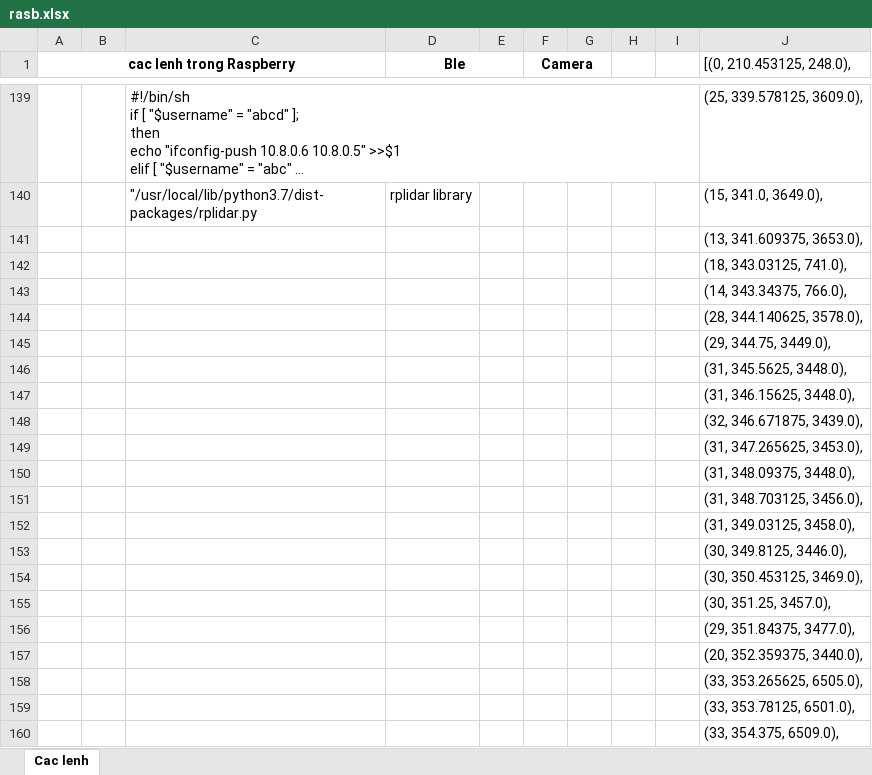
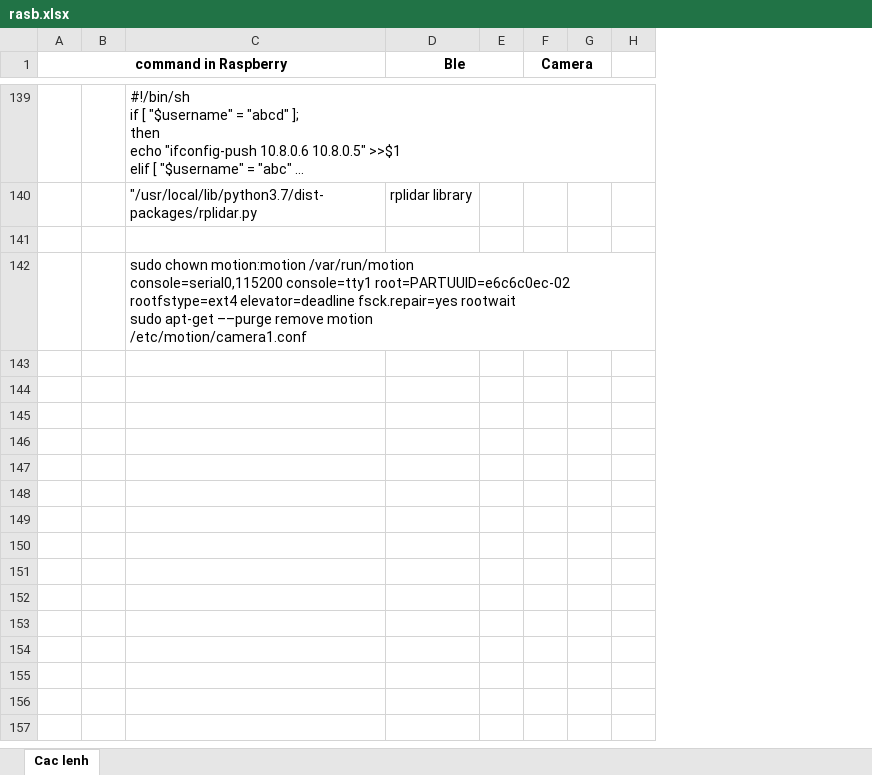
Before and after one commit to Eric-nguyen1402/image_project, an Excel workbook: rasb.xlsx, sheet Cac lenh, drawn as a sheet; only a part is shown, gaps mark what is left out; long unchanged cells end in …; values as stored, in another font and other column widths than the file's, no borders; charts and pictures not drawn; ↵ is a line break in a cell; the diff covers the shown part only; the diff names each change by its address in the sheet, - before the commit and + after, or states it on an @@ line.

Commit message:
Add files via upload

```diff
--- a/rasb.xlsx (sheet Cac lenh)
+++ b/rasb.xlsx (sheet Cac lenh)
-column I, empty
-column J ([(0, 210.453125, 248.0),), rows 139-142: (25, 339.578125, 3609.0), | (15, 341.0, 3649.0), | (13, 341.609375, 3653.0), | (18, 343.03125, 741.0),
-A1: cac lenh trong Raspberry
+A1: command in Raspberry
-C142: (empty)
+C142: sudo chown motion:motion /var/run/motion ↵ console=serial0,115200 console=tty1 root=PARTUUID=e6c6c0ec-02 rootfstype=ext4 elevator=deadline fsck.repair=yes rootwait ↵ sudo apt-get ––purge remove motion ↵ /etc/motion/camera1.conf
-row 143:  |  |  |  |  |  |  |  |  | (14, 343.34375, 766.0),
-row 144:  |  |  |  |  |  |  |  |  | (28, 344.140625, 3578.0),
-row 145:  |  |  |  |  |  |  |  |  | (29, 344.75, 3449.0),
-row 146:  |  |  |  |  |  |  |  |  | (31, 345.5625, 3448.0),
-row 147:  |  |  |  |  |  |  |  |  | (31, 346.15625, 3448.0),
-row 148:  |  |  |  |  |  |  |  |  | (32, 346.671875, 3439.0),
-row 149:  |  |  |  |  |  |  |  |  | (31, 347.265625, 3453.0),
-row 150:  |  |  |  |  |  |  |  |  | (31, 348.09375, 3448.0),
-row 151:  |  |  |  |  |  |  |  |  | (31, 348.703125, 3456.0),
-row 152:  |  |  |  |  |  |  |  |  | (31, 349.03125, 3458.0),
-row 153:  |  |  |  |  |  |  |  |  | (30, 349.8125, 3446.0),
-row 154:  |  |  |  |  |  |  |  |  | (30, 350.453125, 3469.0),
-row 155:  |  |  |  |  |  |  |  |  | (30, 351.25, 3457.0),
-row 156:  |  |  |  |  |  |  |  |  | (29, 351.84375, 3477.0),
-row 157:  |  |  |  |  |  |  |  |  | (20, 352.359375, 3440.0),
-row 158:  |  |  |  |  |  |  |  |  | (33, 353.265625, 6505.0),
-row 159:  |  |  |  |  |  |  |  |  | (33, 353.78125, 6501.0),
-row 160:  |  |  |  |  |  |  |  |  | (33, 354.375, 6509.0),
```
Also changed, not shown: 95 removed rows and 19 edited cells elsewhere in this sheet.
